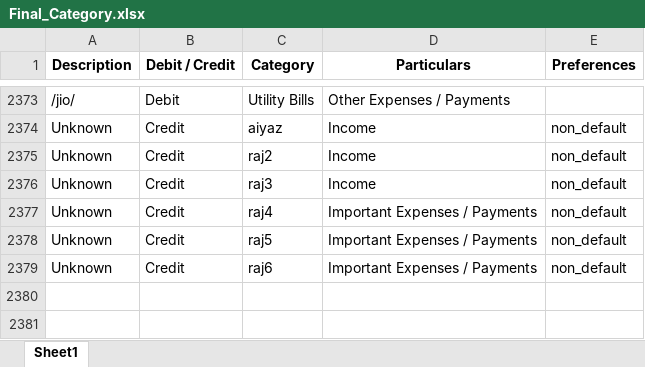
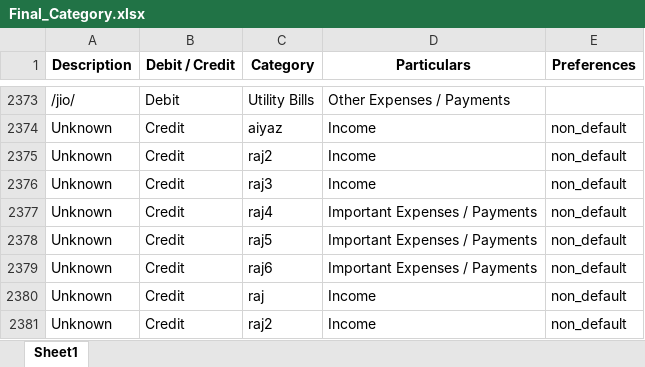
Before and after one commit to Sanchay-T/beta_testers_ca, an Excel workbook: backend/Final_Category.xlsx, sheet Sheet1, drawn as a sheet; only a part is shown, gaps mark what is left out; values as stored, in another font and other column widths than the file's, no borders; the diff names each change by its address in the sheet, - before the commit and + after, or states it on an @@ line.

```diff
--- a/backend/Final_Category.xlsx (sheet Sheet1)
+++ b/backend/Final_Category.xlsx (sheet Sheet1)
+row 2380: Unknown | Credit | raj | Income | non_default
+row 2381: Unknown | Credit | raj2 | Income | non_default
```
Also changed, not shown: 2 other files.
